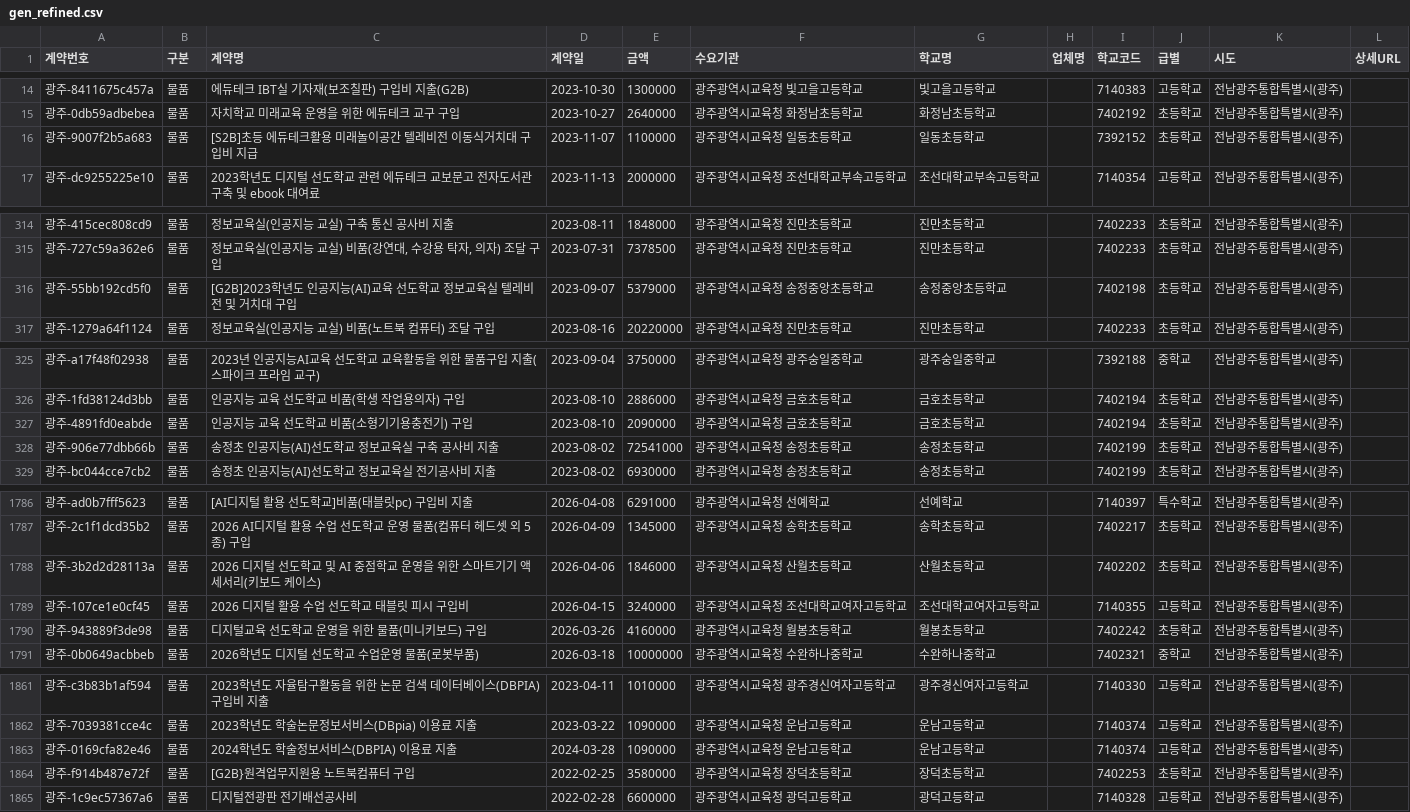
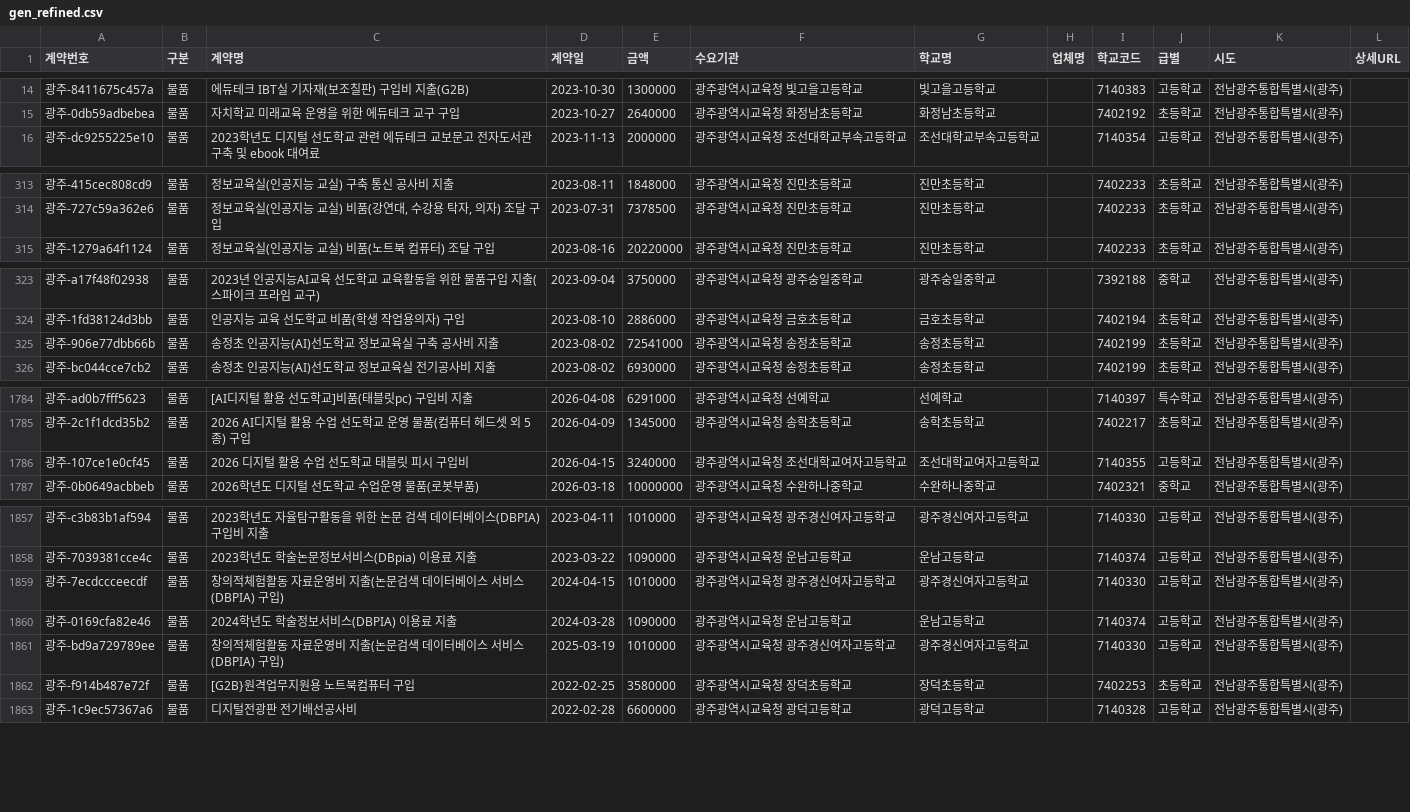
Before and after one commit to theflight001/school-edtech, a CSV file: gen_refined.csv, drawn as a sheet; only a part is shown, gaps mark what is left out; the diff covers the shown part only.

```diff
--- a/gen_refined.csv
+++ b/gen_refined.csv
@@ -15,3 +15,2 @@
 광주-0db59adbebea,물품,자치학교 미래교육 운영을 위한 에듀테크 교구 구입,2023-10-27,2640000,광주광역시교육청 화정남초등학교,화정남초등학교,,7402192,초등학교,전남광주통합특별시(광주),
-광주-9007f2b5a683,물품,[S2B]초등 에듀테크활용 미래놀이공간 텔레비전 이동식거치대 구입비 지급,2023-11-07,1100000,광주광역시교육청 일동초등학교,일동초등학교,,7392152,초등학교,전남광주통합특별시(광주),
 광주-dc9255225e10,물품,2023학년도 디지털 선도학교 관련 에듀테크 교보문고 전자도서관 구축 및 ebook 대여료,2023-11-13,2000000,광주광역시교육청 조선대학교부속고등학교,조선대학교부속고등학교,,7140354,고등학교,전남광주통합특별시(광주),
@@ -315,3 +314,2 @@
 광주-727c59a362e6,물품,"정보교육실(인공지능 교실) 비품(강연대, 수강용 탁자, 의자) 조달 구입",2023-07-31,7378500,광주광역시교육청 진만초등학교,진만초등학교,,7402233,초등학교,전남광주통합특별시(광주),
-광주-55bb192cd5f0,물품,[G2B]2023학년도 인공지능(AI)교육 선도학교 정보교육실 텔레비전 및 거치대 구입,2023-09-07,5379000,광주광역시교육청 송정중앙초등학교,송정중앙초등학교,,7402198,초등학교,전남광주통합특별시(광주),
 광주-1279a64f1124,물품,정보교육실(인공지능 교실) 비품(노트북 컴퓨터) 조달 구입,2023-08-16,20220000,광주광역시교육청 진만초등학교,진만초등학교,,7402233,초등학교,전남광주통합특별시(광주),
@@ -326,3 +324,2 @@
 광주-1fd38124d3bb,물품,인공지능 교육 선도학교 비품(학생 작업용의자) 구입,2023-08-10,2886000,광주광역시교육청 금호초등학교,금호초등학교,,7402194,초등학교,전남광주통합특별시(광주),
-광주-4891fd0eabde,물품,인공지능 교육 선도학교 비품(소형기기용충전기) 구입,2023-08-10,2090000,광주광역시교육청 금호초등학교,금호초등학교,,7402194,초등학교,전남광주통합특별시(광주),
 광주-906e77dbb66b,물품,송정초 인공지능(AI)선도학교 정보교육실 구축 공사비 지출,2023-08-02,72541000,광주광역시교육청 송정초등학교,송정초등학교,,7402199,초등학교,전남광주통합특별시(광주),
@@ -1787,5 +1785,3 @@
 광주-2c1f1dcd35b2,물품,2026 AI디지털 활용 수업 선도학교 운영 물품(컴퓨터 헤드셋 외 5종) 구입,2026-04-09,1345000,광주광역시교육청 송학초등학교,송학초등학교,,7402217,초등학교,전남광주통합특별시(광주),
-광주-3b2d2d28113a,물품,2026 디지털 선도학교 및 AI 중점학교 운영을 위한 스마트기기 액세서리(키보드 케이스),2026-04-06,1846000,광주광역시교육청 산월초등학교,산월초등학교,,7402202,초등학교,전남광주통합특별시(광주),
 광주-107ce1e0cf45,물품,2026 디지털 활용 수업 선도학교 태블릿 피시 구입비,2026-04-15,3240000,광주광역시교육청 조선대학교여자고등학교,조선대학교여자고등학교,,7140355,고등학교,전남광주통합특별시(광주),
-광주-943889f3de98,물품,디지털교육 선도학교 운영을 위한 물품(미니키보드) 구입,2026-03-26,4160000,광주광역시교육청 월봉초등학교,월봉초등학교,,7402242,초등학교,전남광주통합특별시(광주),
 광주-0b0649acbbeb,물품,2026학년도 디지털 선도학교 수업운영 물품(로봇부품),2026-03-18,10000000,광주광역시교육청 수완하나중학교,수완하나중학교,,7402321,중학교,전남광주통합특별시(광주),
@@ -1862,3 +1858,5 @@
 광주-7039381cce4c,물품,2023학년도 학술논문정보서비스(DBpia) 이용료 지출,2023-03-22,1090000,광주광역시교육청 운남고등학교,운남고등학교,,7140374,고등학교,전남광주통합특별시(광주),
+광주-7ecdccceecdf,물품,창의적체험활동 자료운영비 지출(논문검색 데이터베이스 서비스(DBPIA) 구입),2024-04-15,1010000,광주광역시교육청 광주경신여자고등학교,광주경신여자고등학교,,7140330,고등학교,전남광주통합특별시(광주),
 광주-0169cfa82e46,물품,2024학년도 학술정보서비스(DBPIA) 이용료 지출,2024-03-28,1090000,광주광역시교육청 운남고등학교,운남고등학교,,7140374,고등학교,전남광주통합특별시(광주),
+광주-bd9a729789ee,물품,창의적체험활동 자료운영비 지출(논문검색 데이터베이스 서비스(DBPIA) 구입),2025-03-19,1010000,광주광역시교육청 광주경신여자고등학교,광주경신여자고등학교,,7140330,고등학교,전남광주통합특별시(광주),
 광주-f914b487e72f,물품,[G2B}원격업무지원용 노트북컴퓨터 구입,2022-02-25,3580000,광주광역시교육청 장덕초등학교,장덕초등학교,,7402253,초등학교,전남광주통합특별시(광주),
```
Also changed, not shown: 4 added rows and 5 removed rows elsewhere in this file, dje_refined.csv, gwe_refined.csv, 34 other files.
